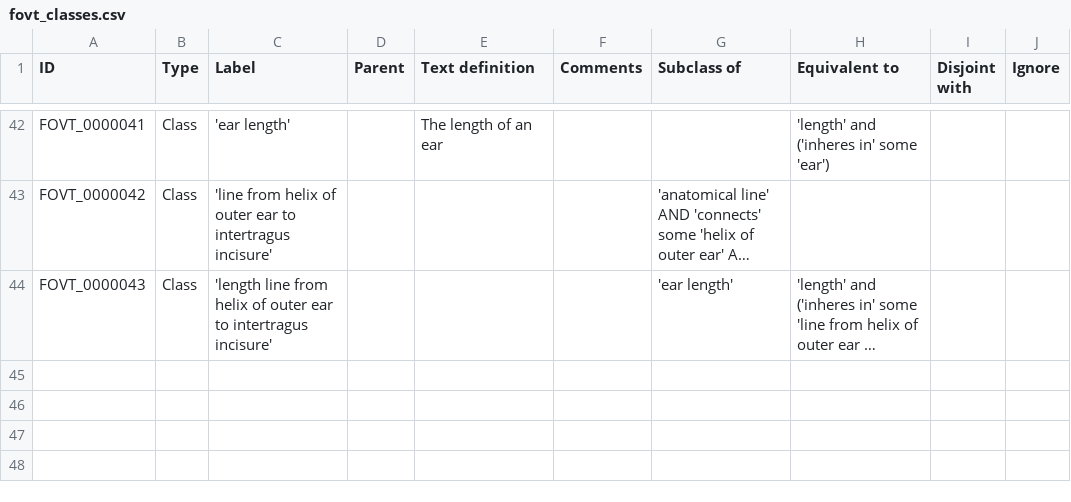
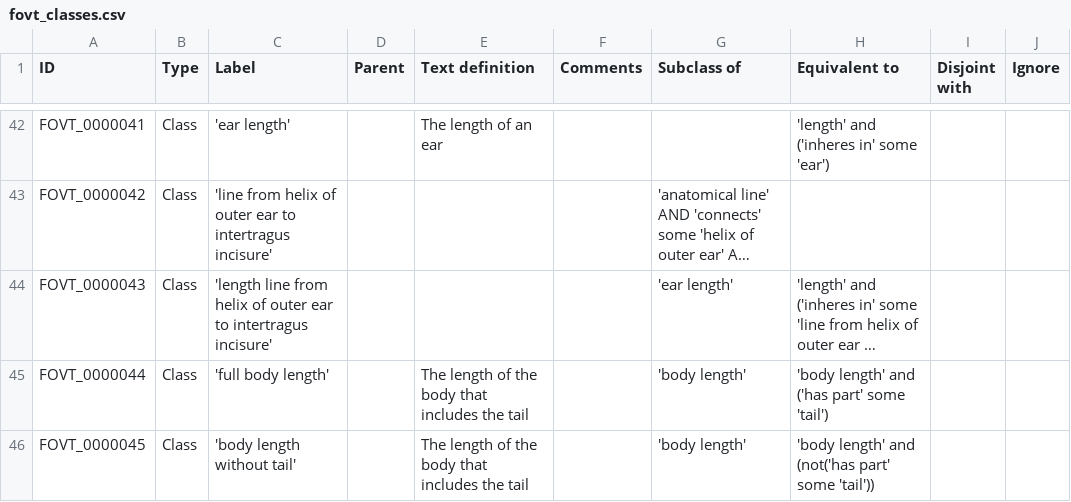
Before and after one commit to futres/fovt, a CSV file: src/entities/fovt_classes.csv, drawn as a sheet; only a part is shown, gaps mark what is left out; long unchanged cells end in …; the diff names each change by its address in the sheet, - before the commit and + after, or states it on an @@ line.

Commit message:
adding body length with and without tail

```diff
--- a/src/entities/fovt_classes.csv
+++ b/src/entities/fovt_classes.csv
+row 45: FOVT_0000044 | Class | 'full body length' |  | The length of the body that includes the tail |  | 'body length' | 'body length' and ('has part' some 'tail')
+row 46: FOVT_0000045 | Class | 'body length without tail' |  | The length of the body that includes the tail |  | 'body length' | 'body length' and (not('has part' some 'tail'))
```
Also changed, not shown: src/imports/oba_fovt_entities.csv.
